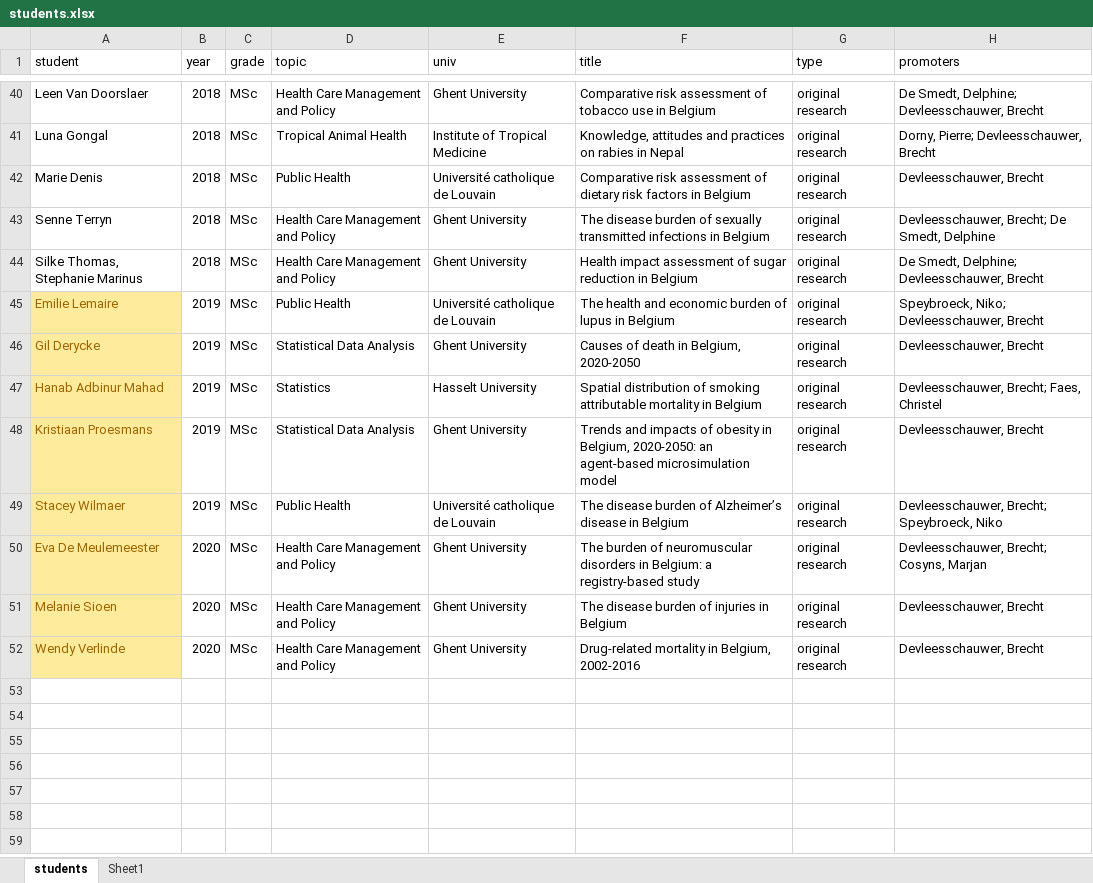
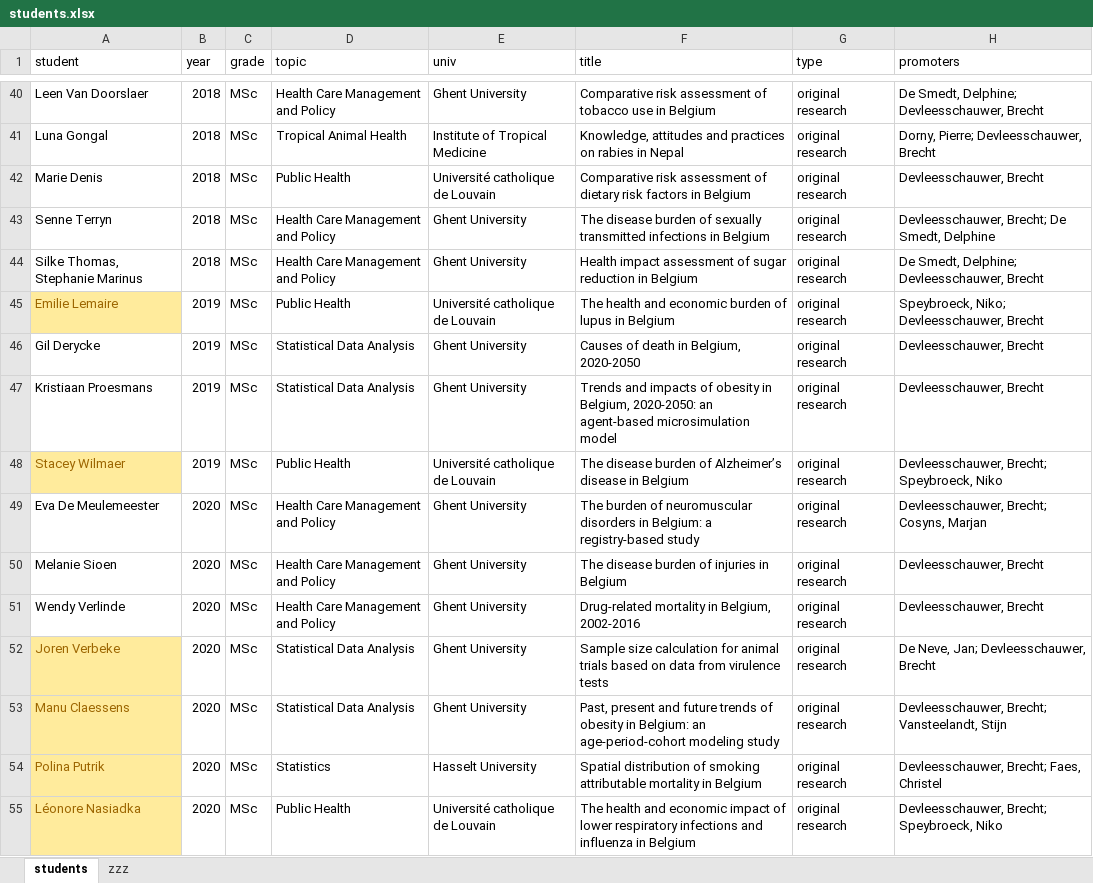
Before and after one commit to brechtdv/vitae, an Excel workbook: students.xlsx, sheet students, drawn as a sheet; only a part is shown, gaps mark what is left out; values as stored, in another font and other column widths than the file's, no borders; table styles not drawn; removed rows and columns are numbered as before the commit, all else as after; the diff names each change by its address in the sheet, - before the commit and + after, or states it on an @@ line.

```diff
--- a/students.xlsx (sheet students)
+++ b/students.xlsx (sheet students)
-sheet tab: Sheet1
+sheet tab: zzz
@@ A46 fill: #FFEB9C → none, text colour: #9C6500 → black @@
-row 47: Hanab Adbinur Mahad | 2019 | MSc | Statistics | Hasselt University | Spatial distribution of smoking attributable mortality in Belgium | original research | Devleesschauwer, Brecht; Faes, Christel
@@ A47 fill: #FFEB9C → none, text colour: #9C6500 → black @@
@@ A49:A51 fill: #FFEB9C → none, text colour: #9C6500 → black @@
+row 52: Joren Verbeke | 2020 | MSc | Statistical Data Analysis | Ghent University | Sample size calculation for animal trials based on data from virulence tests | original research | De Neve, Jan; Devleesschauwer, Brecht
+row 53: Manu Claessens | 2020 | MSc | Statistical Data Analysis | Ghent University | Past, present and future trends of obesity in Belgium: an age-period-cohort modeling study | original research | Devleesschauwer, Brecht; Vansteelandt, Stijn
+row 54: Polina Putrik | 2020 | MSc | Statistics | Hasselt University | Spatial distribution of smoking attributable mortality in Belgium | original research | Devleesschauwer, Brecht; Faes, Christel
+row 55: Léonore Nasiadka | 2020 | MSc | Public Health | Université catholique de Louvain | The health and economic impact of lower respiratory infections and influenza in Belgium | original research | Devleesschauwer, Brecht; Speybroeck, Niko
```
Also changed, not shown: sheet zzz, 4 other files.
